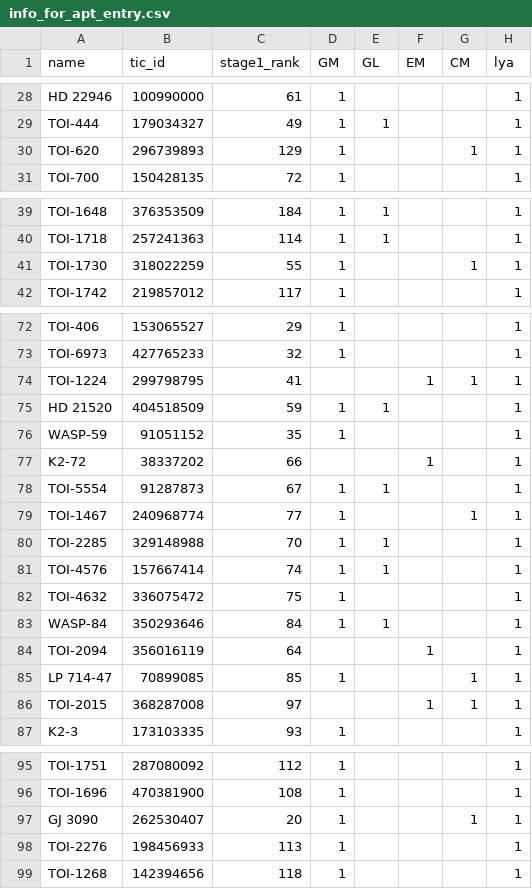
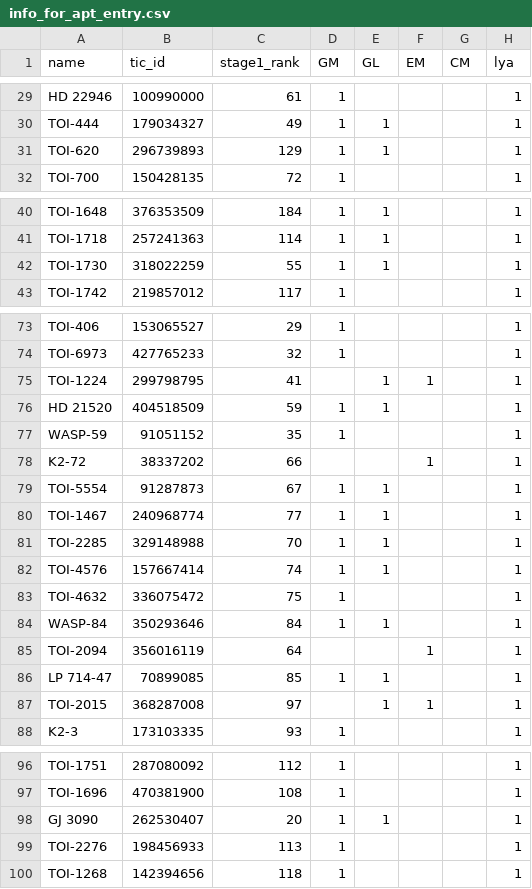
Before and after one commit to HST-STELa/stage1, a CSV file: target_selection_data/outputs/info_for_apt_entry.csv, drawn as a sheet; only a part is shown, gaps mark what is left out; addresses are those after the commit; the diff covers the shown part only; the diff names each change by its address in the sheet, - before the commit and + after, or states it on an @@ line.

```diff
--- a/target_selection_data/outputs/info_for_apt_entry.csv
+++ b/target_selection_data/outputs/info_for_apt_entry.csv
-E31 (GL): (empty)
+E31 (GL): 1
-G31 (CM): 1
+G31 (CM): (empty)
-E42 (GL): (empty)
+E42 (GL): 1
-G42 (CM): 1
+G42 (CM): (empty)
-E75 (GL): (empty)
+E75 (GL): 1
-G75 (CM): 1
+G75 (CM): (empty)
-E80 (GL): (empty)
+E80 (GL): 1
-G80 (CM): 1
+G80 (CM): (empty)
-E86:E87 (GL): (empty)
+E86:E87 (GL): 1
-G86:G87 (CM): 1
+G86:G87 (CM): (empty)
-E98 (GL): (empty)
+E98 (GL): 1
-G98 (CM): 1
+G98 (CM): (empty)
```
Also changed, not shown: 1 added row and 21 edited cells elsewhere in this file, target_selection_data/outputs/info_all_targets.csv, target_selection_data/outputs/new_info_old_targets.csv, 4 other files.
